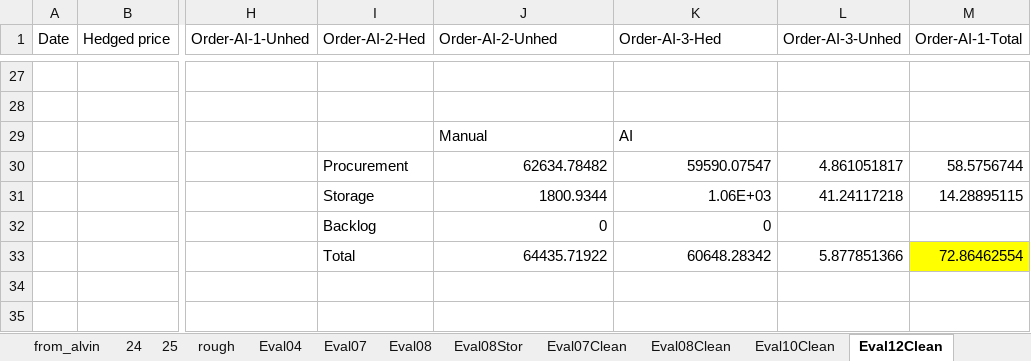
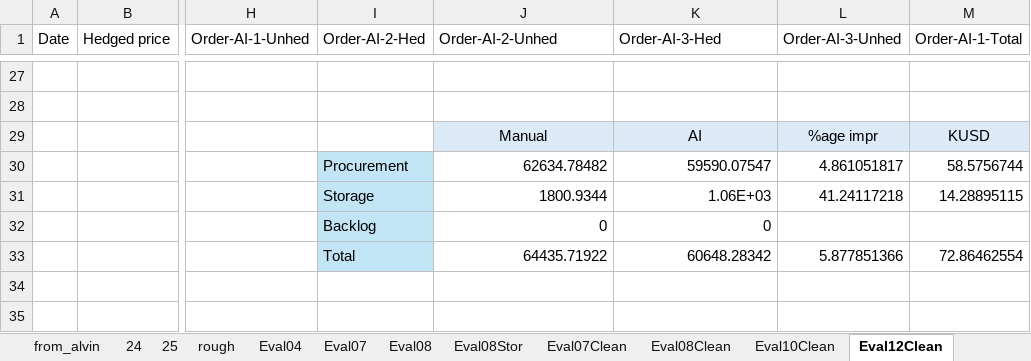
Before and after one commit to pauldebdeep9/pidsg25, an Excel workbook: pidsg26Evaluation12.xlsx, sheet Eval12Clean, drawn as a sheet; only a part is shown, gaps mark what is left out; values as stored, in another font and other column widths than the file's, no borders; the diff names each change by its address in the sheet, - before the commit and + after, or states it on an @@ line.

Commit message:
for discussion with pidsg 2512

```diff
--- a/pidsg26Evaluation12.xlsx (sheet Eval12Clean)
+++ b/pidsg26Evaluation12.xlsx (sheet Eval12Clean)
-J29:M29 fill: none
+J29:M29 fill: #DCEAF7
-J29:K29 alignment: left
+J29:K29 alignment: center
-L29 (Order-AI-3-Unhed): (empty)
+L29 (Order-AI-3-Unhed): %age impr
-M29 (Order-AI-1-Total): (empty)
+M29 (Order-AI-1-Total): KUSD
-I30:I33 fill: none
+I30:I33 fill: #C1E5F5
-M33 fill: #FFFF00
+M33 fill: none
```
Also changed, not shown: 3 other files.
